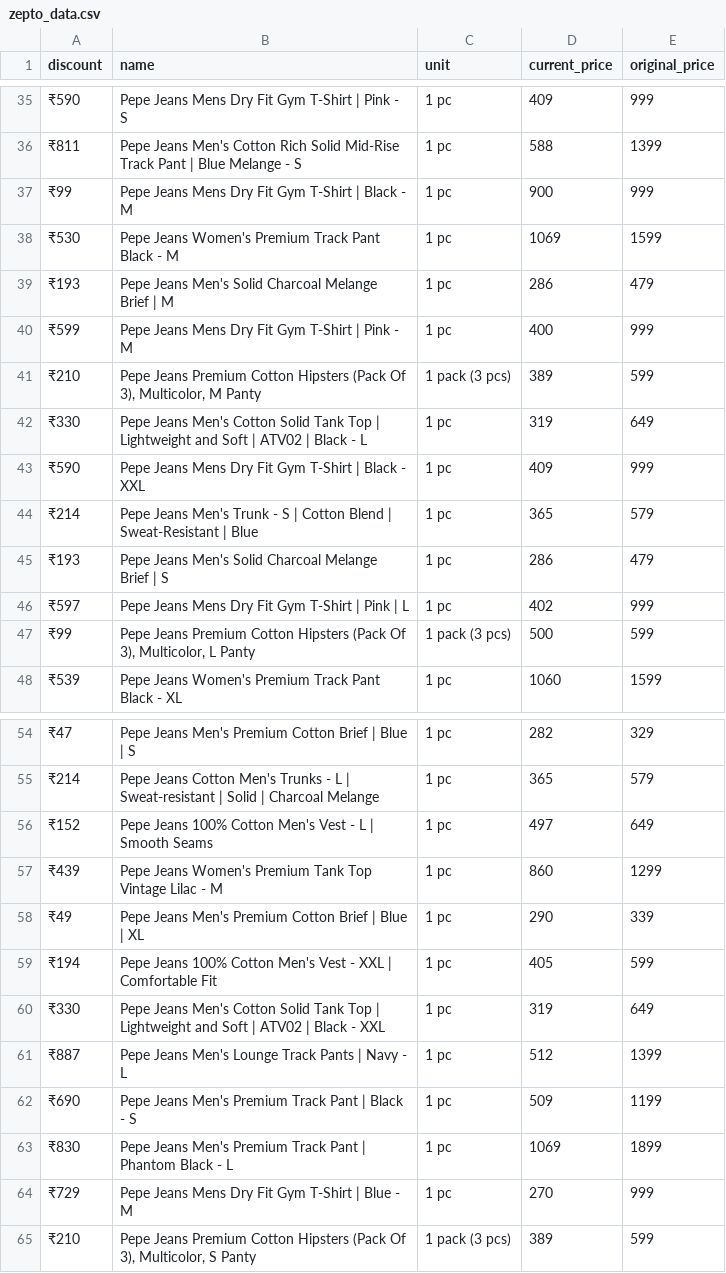
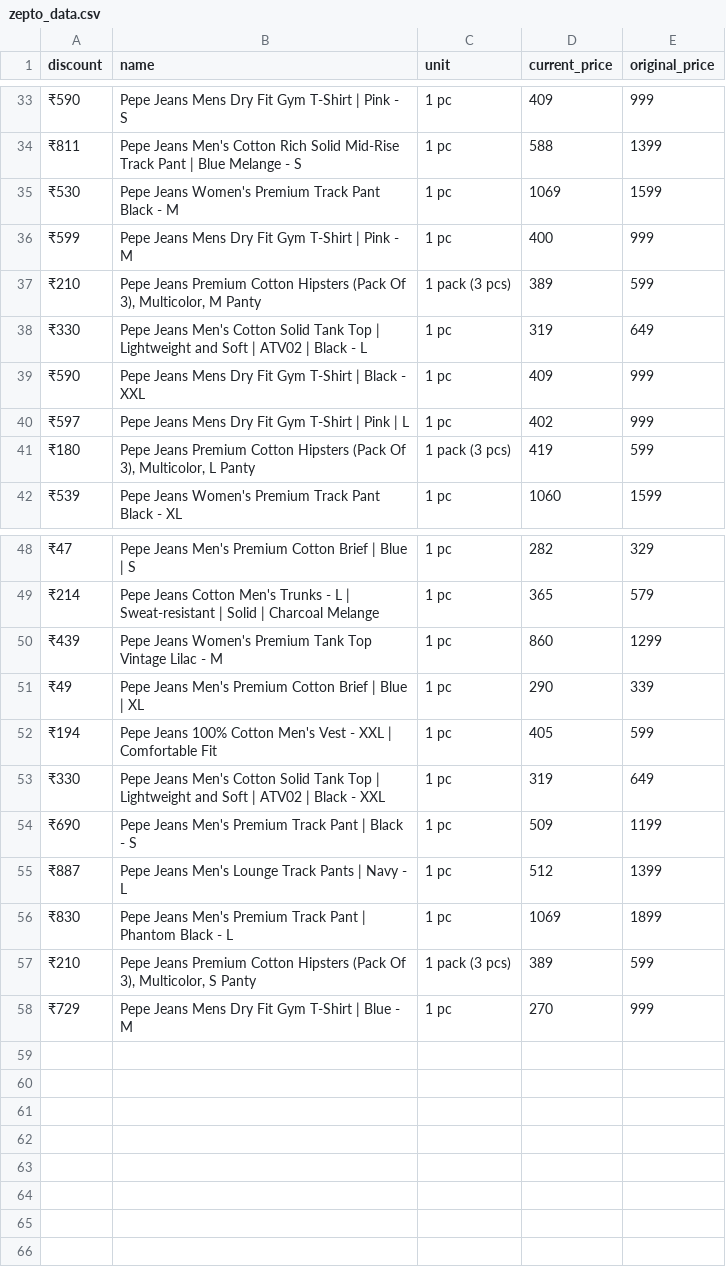
Before and after one commit to Amal-GBL/PricePulse, a CSV file: zepto_data.csv, drawn as a sheet; only a part is shown, gaps mark what is left out; the diff covers the shown part only.

```diff
--- a/zepto_data.csv
+++ b/zepto_data.csv
@@ -36,5 +34,3 @@ discount,name,unit,current_price,original_price
 ₹811,Pepe Jeans Men's Cotton Rich Solid Mid-Rise Track Pant | Blue Melange - S,1 pc,588,1399
-₹99,Pepe Jeans Mens Dry Fit Gym T-Shirt | Black - M,1 pc,900,999
 ₹530,Pepe Jeans Women's Premium Track Pant Black - M,1 pc,1069,1599
-₹193,Pepe Jeans Men's Solid Charcoal Melange Brief | M,1 pc,286,479
 ₹599,Pepe Jeans Mens Dry Fit Gym T-Shirt | Pink - M,1 pc,400,999
@@ -43,6 +39,4 @@ discount,name,unit,current_price,original_price
 ₹590,Pepe Jeans Mens Dry Fit Gym T-Shirt | Black - XXL,1 pc,409,999
-₹214,Pepe Jeans Men's Trunk - S | Cotton Blend | Sweat-Resistant | Blue,1 pc,365,579
-₹193,Pepe Jeans Men's Solid Charcoal Melange Brief | S,1 pc,286,479
 ₹597,Pepe Jeans Mens Dry Fit Gym T-Shirt | Pink | L,1 pc,402,999
-₹99,"Pepe Jeans Premium Cotton Hipsters (Pack Of 3), Multicolor, L Panty",1 pack (3 pcs),500,599
+₹180,"Pepe Jeans Premium Cotton Hipsters (Pack Of 3), Multicolor, L Panty",1 pack (3 pcs),419,599
 ₹539,Pepe Jeans Women's Premium Track Pant Black - XL,1 pc,1060,1599
@@ -55,3 +49,2 @@ discount,name,unit,current_price,original_price
 ₹214,Pepe Jeans Cotton Men's Trunks - L | Sweat-resistant | Solid | Charcoal Melange,1 pc,365,579
-₹152,Pepe Jeans 100% Cotton Men's Vest - L | Smooth Seams,1 pc,497,649
 ₹439,Pepe Jeans Women's Premium Tank Top Vintage Lilac - M,1 pc,860,1299
@@ -60,6 +53,6 @@ discount,name,unit,current_price,original_price
 ₹330,Pepe Jeans Men's Cotton Solid Tank Top | Lightweight and Soft | ATV02 | Black - XXL,1 pc,319,649
+₹690,Pepe Jeans Men's Premium Track Pant | Black - S,1 pc,509,1199
 ₹887,Pepe Jeans Men's Lounge Track Pants | Navy - L,1 pc,512,1399
-₹690,Pepe Jeans Men's Premium Track Pant | Black - S,1 pc,509,1199
 ₹830,Pepe Jeans Men's Premium Track Pant | Phantom Black - L,1 pc,1069,1899
+₹210,"Pepe Jeans Premium Cotton Hipsters (Pack Of 3), Multicolor, S Panty",1 pack (3 pcs),389,599
 ₹729,Pepe Jeans Mens Dry Fit Gym T-Shirt | Blue - M,1 pc,270,999
-₹210,"Pepe Jeans Premium Cotton Hipsters (Pack Of 3), Multicolor, S Panty",1 pack (3 pcs),389,599
```
Also changed, not shown: 2 removed rows and 1 moved row elsewhere in this file, instamart_data.csv.
